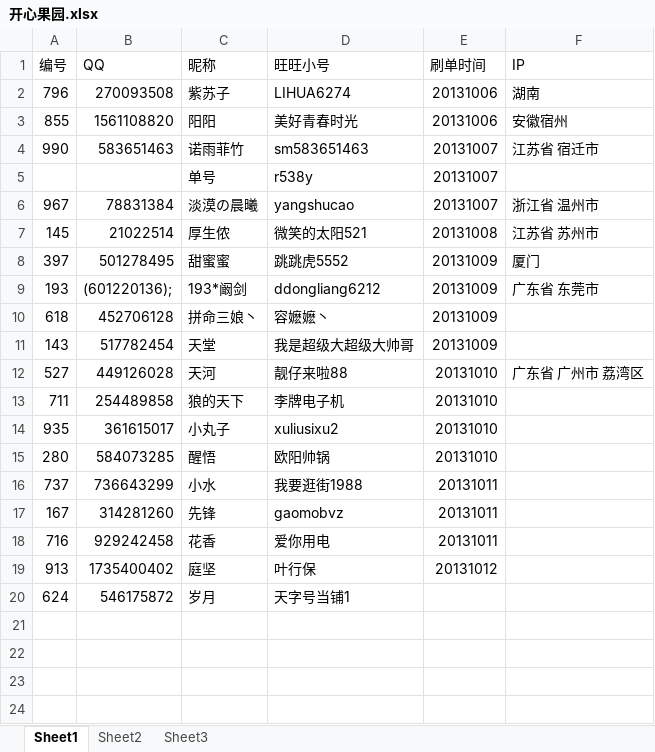
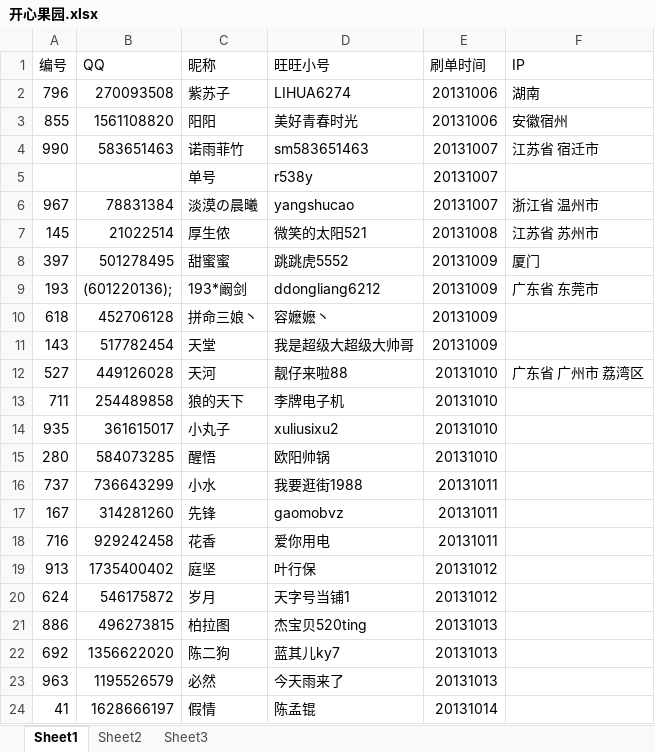
Before and after one commit to CocacolaSh/FakeThing, an Excel workbook: 开心果园.xlsx, sheet Sheet1, drawn as a sheet; values as stored, in another font and other column widths than the file's, no borders; the diff names each change by its address in the sheet, - before the commit and + after, or states it on an @@ line.

Commit message:
1
1

```diff
--- a/开心果园.xlsx (sheet Sheet1)
+++ b/开心果园.xlsx (sheet Sheet1)
-E20 (刷单时间): (empty)
+E20 (刷单时间): 20131012
+row 21: 886 | 496273815 | 柏拉图 | 杰宝贝520ting | 20131013
+row 22: 692 | 1356622020 | 陈二狗 | 蓝其儿ky7 | 20131013
+row 23: 963 | 1195526579 | 必然 | 今天雨来了 | 20131013
+row 24: 41 | 1628666197 | 假情 | 陈孟锟 | 20131014
```
